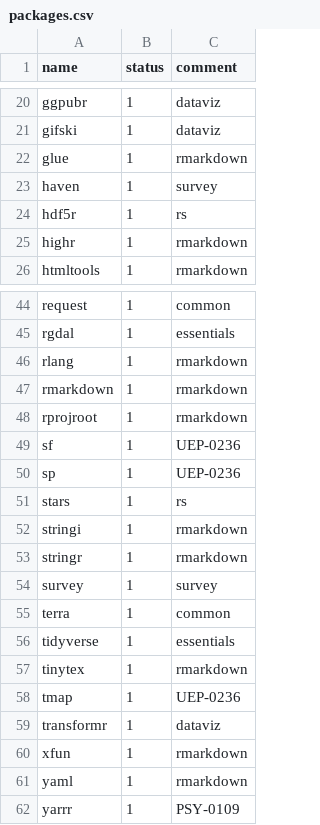
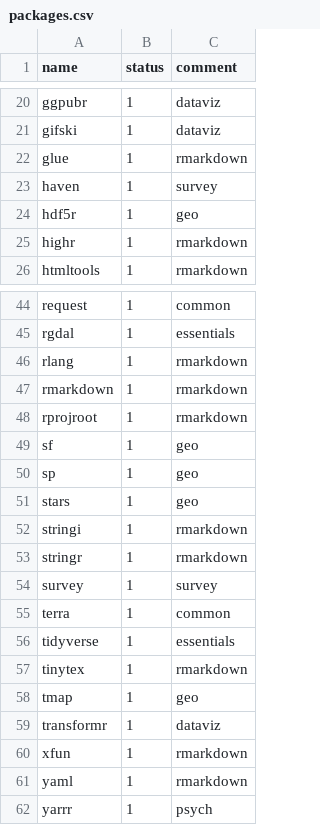
Before and after one commit to ukukas/downloadr, a CSV file: packages.csv, drawn as a sheet; only a part is shown, gaps mark what is left out; the diff covers the shown part only.

```diff
--- a/packages.csv
+++ b/packages.csv
@@ -23,3 +23,3 @@ glue,1,rmarkdown
 haven,1,survey
-hdf5r,1,rs
+hdf5r,1,geo
 highr,1,rmarkdown
@@ -48,5 +48,5 @@ rmarkdown,1,rmarkdown
 rprojroot,1,rmarkdown
-sf,1,UEP-0236
-sp,1,UEP-0236
-stars,1,rs
+sf,1,geo
+sp,1,geo
+stars,1,geo
 stringi,1,rmarkdown
@@ -57,3 +57,3 @@ tidyverse,1,essentials
 tinytex,1,rmarkdown
-tmap,1,UEP-0236
+tmap,1,geo
 transformr,1,dataviz
@@ -61,2 +61,2 @@ xfun,1,rmarkdown
 yaml,1,rmarkdown
-yarrr,1,PSY-0109
+yarrr,1,psych
```
Also changed, not shown: 11 edited cells elsewhere in this file.
